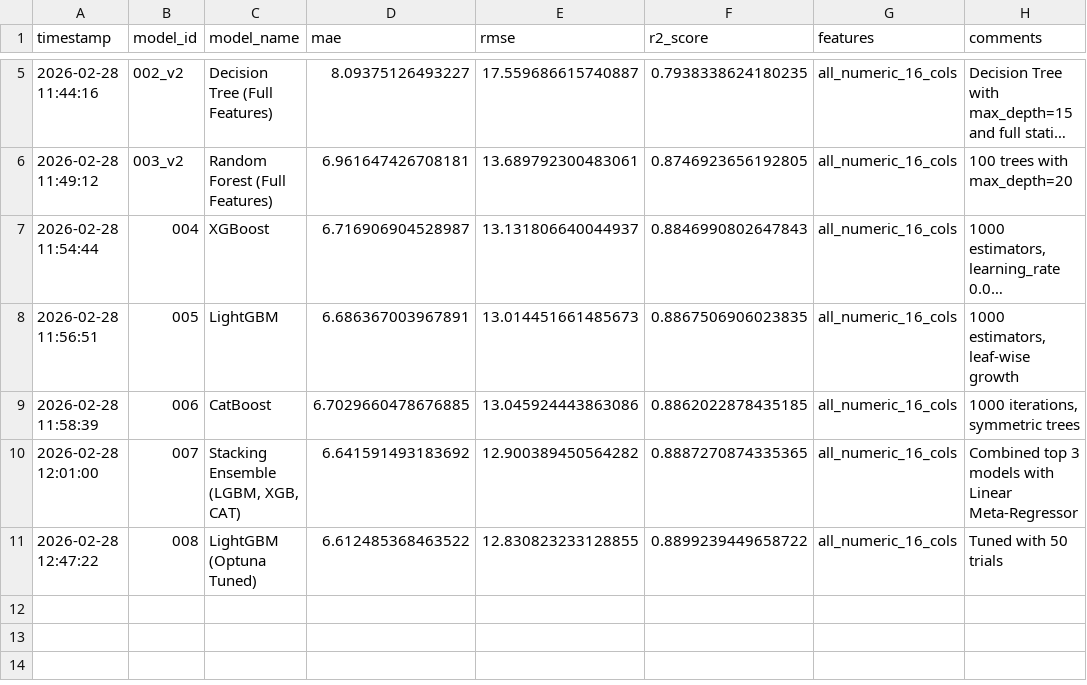
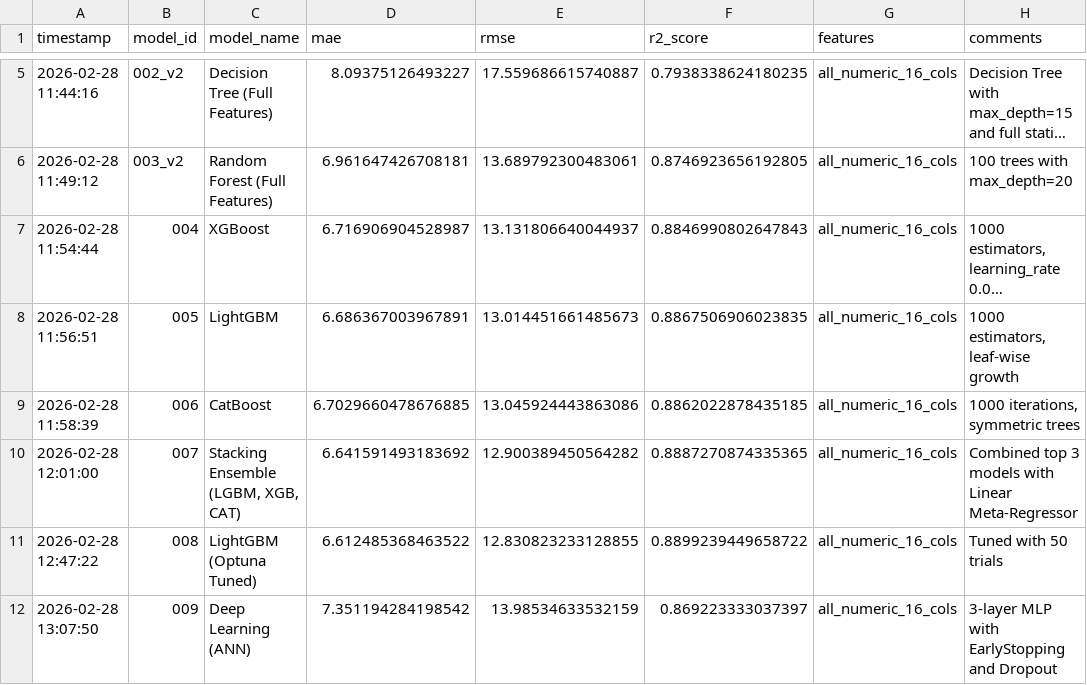
Before and after one commit to devberatzengin/EcoAir-SmartCity-Predictor, a CSV file: model_performances.csv, drawn as a sheet; only a part is shown, gaps mark what is left out; long unchanged cells end in ….

Commit message:
docs: update performance ledger with deep learning baseline result

```diff
--- a/model_performances.csv
+++ b/model_performances.csv
@@ -11 +11,2 @@ timestamp,model_id,model_name,mae,rmse,r2_score,features,comments
 2026-02-28 12:47:22,008,LightGBM (Optuna Tuned),6.612485368463522,12.830823233128855,0.8899239449658722,all_numeric_16_cols,Tuned with 50 trials
+2026-02-28 13:07:50,009,Deep Learning (ANN),7.351194284198542,13.98534633532159,0.869223333037397,all_numeric_16_cols,3-layer MLP with EarlyStopping and Dropout
```
